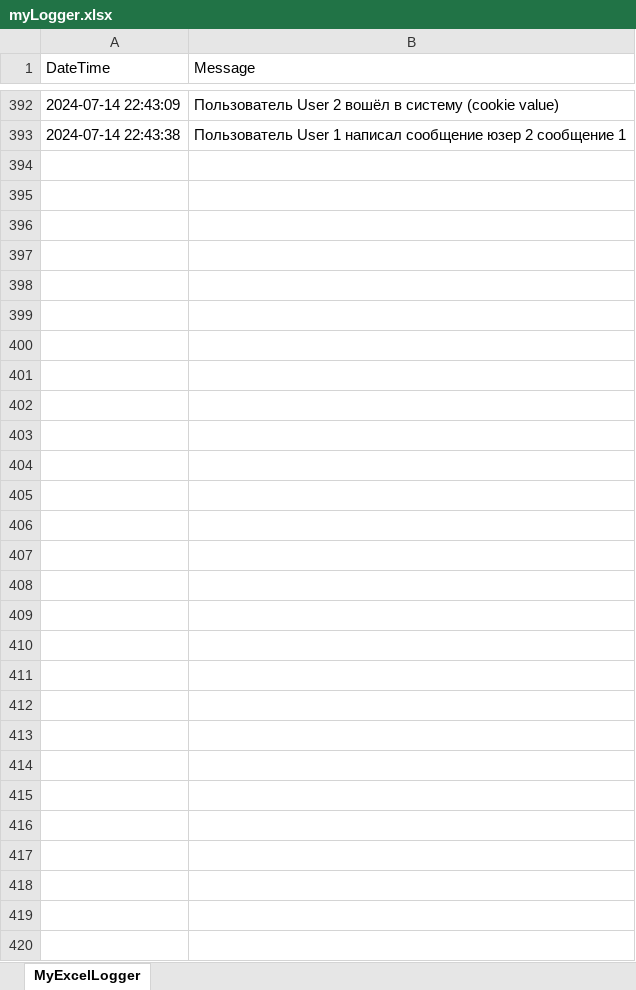
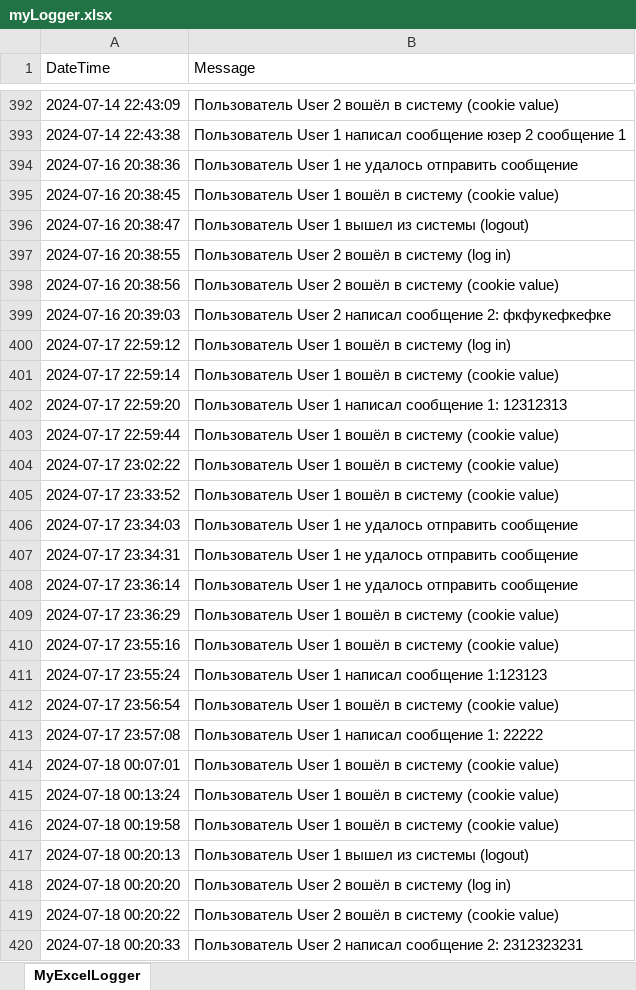
Before and after one commit to Peter42306/GuestBook, an Excel workbook: GuestBook/myLogger.xlsx, sheet MyExcelLogger, drawn as a sheet; only a part is shown, gaps mark what is left out; values as stored, in another font and other column widths than the file's, no borders; the diff names each change by its address in the sheet, - before the commit and + after, or states it on an @@ line.

```diff
--- a/GuestBook/myLogger.xlsx (sheet MyExcelLogger)
+++ b/GuestBook/myLogger.xlsx (sheet MyExcelLogger)
+row 394: 2024-07-16 20:38:36 | Пользователь User 1 не удалось отправить сообщение
+row 395: 2024-07-16 20:38:45 | Пользователь User 1 вошёл в систему (cookie value)
+row 396: 2024-07-16 20:38:47 | Пользователь User 1 вышел из системы (logout)
+row 397: 2024-07-16 20:38:55 | Пользователь User 2 вошёл в систему (log in)
+row 398: 2024-07-16 20:38:56 | Пользователь User 2 вошёл в систему (cookie value)
+row 399: 2024-07-16 20:39:03 | Пользователь User 2 написал сообщение 2: фкфукефкефке
+row 400: 2024-07-17 22:59:12 | Пользователь User 1 вошёл в систему (log in)
+row 401: 2024-07-17 22:59:14 | Пользователь User 1 вошёл в систему (cookie value)
+row 402: 2024-07-17 22:59:20 | Пользователь User 1 написал сообщение 1: 12312313
+row 403: 2024-07-17 22:59:44 | Пользователь User 1 вошёл в систему (cookie value)
+row 404: 2024-07-17 23:02:22 | Пользователь User 1 вошёл в систему (cookie value)
+row 405: 2024-07-17 23:33:52 | Пользователь User 1 вошёл в систему (cookie value)
+row 406: 2024-07-17 23:34:03 | Пользователь User 1 не удалось отправить сообщение
+row 407: 2024-07-17 23:34:31 | Пользователь User 1 не удалось отправить сообщение
+row 408: 2024-07-17 23:36:14 | Пользователь User 1 не удалось отправить сообщение
+row 409: 2024-07-17 23:36:29 | Пользователь User 1 вошёл в систему (cookie value)
+row 410: 2024-07-17 23:55:16 | Пользователь User 1 вошёл в систему (cookie value)
+row 411: 2024-07-17 23:55:24 | Пользователь User 1 написал сообщение 1:123123
+row 412: 2024-07-17 23:56:54 | Пользователь User 1 вошёл в систему (cookie value)
+row 413: 2024-07-17 23:57:08 | Пользователь User 1 написал сообщение 1: 22222
+row 414: 2024-07-18 00:07:01 | Пользователь User 1 вошёл в систему (cookie value)
+row 415: 2024-07-18 00:13:24 | Пользователь User 1 вошёл в систему (cookie value)
+row 416: 2024-07-18 00:19:58 | Пользователь User 1 вошёл в систему (cookie value)
+row 417: 2024-07-18 00:20:13 | Пользователь User 1 вышел из системы (logout)
+row 418: 2024-07-18 00:20:20 | Пользователь User 2 вошёл в систему (log in)
+row 419: 2024-07-18 00:20:22 | Пользователь User 2 вошёл в систему (cookie value)
+row 420: 2024-07-18 00:20:33 | Пользователь User 2 написал сообщение 2: 2312323231
```
Also changed, not shown: 6 other files.
